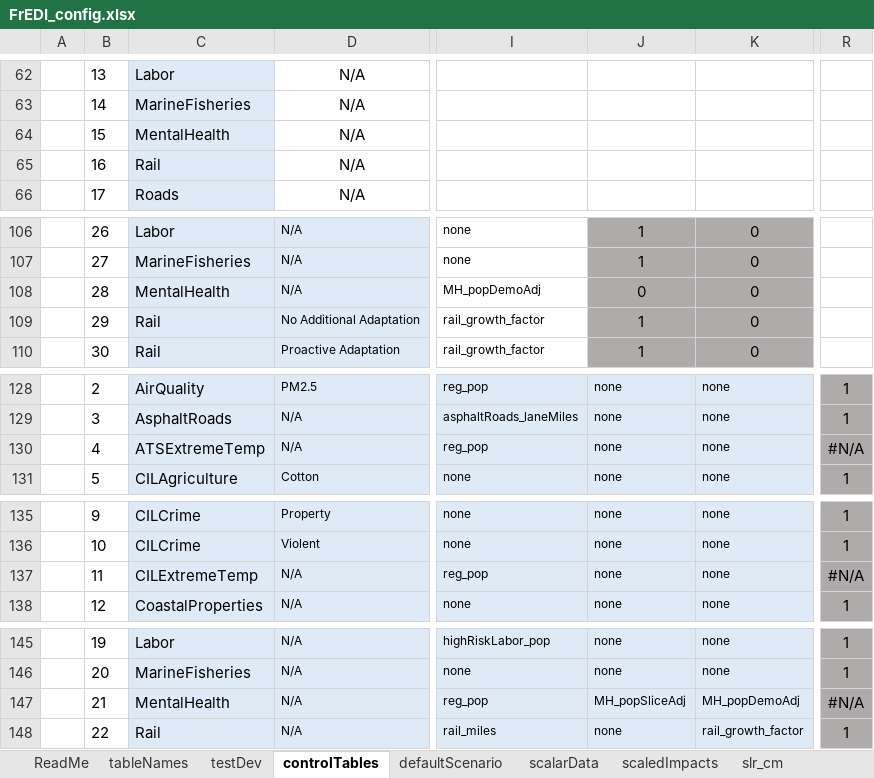
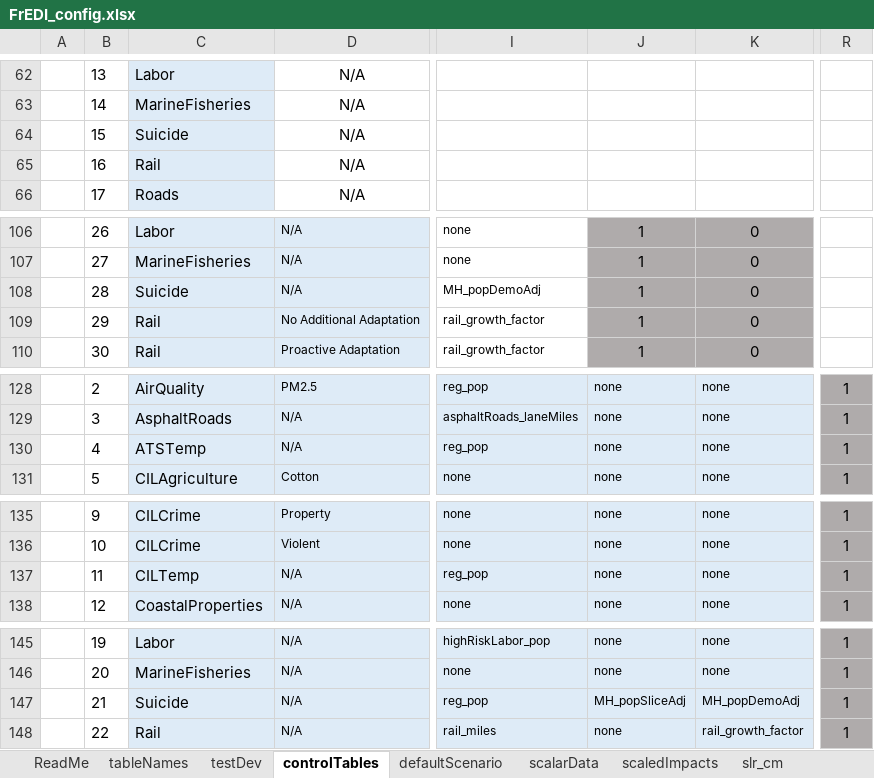
Before and after one commit to USEPA/FrEDI_Data, an Excel workbook: inst/extdata/FrEDI_config.xlsx, sheet controlTables, drawn as a sheet; only a part is shown, gaps mark what is left out; values as stored, in another font and other column widths than the file's, no borders; conditional formats and table styles not drawn; the diff covers the shown part only; the diff names each change by its address in the sheet, - before the commit and + after, or states it on an @@ line.

Commit message:
Update FrEDI_config.xlsx
Fixed references to old sector IDs in other control tables in config file

```diff
--- a/inst/extdata/FrEDI_config.xlsx (sheet controlTables)
+++ b/inst/extdata/FrEDI_config.xlsx (sheet controlTables)
-C64: MentalHealth
+C64: Suicide
-C108: MentalHealth
+C108: Suicide
-J108: 0
+J108: 1
-C130: ATSExtremeTemp
+C130: ATSTemp
-R130: #N/A
+R130: 1
-C137: CILExtremeTemp
+C137: CILTemp
-R137: #N/A
+R137: 1
-C147: MentalHealth
+C147: Suicide
-R147: #N/A
+R147: 1
```
Also changed, not shown: 35 edited cells elsewhere in this sheet.
